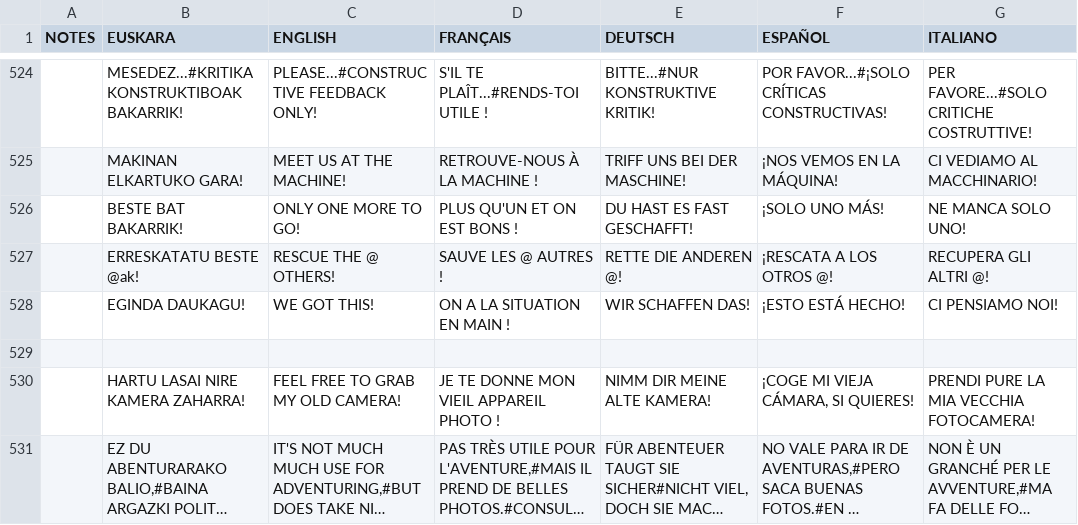
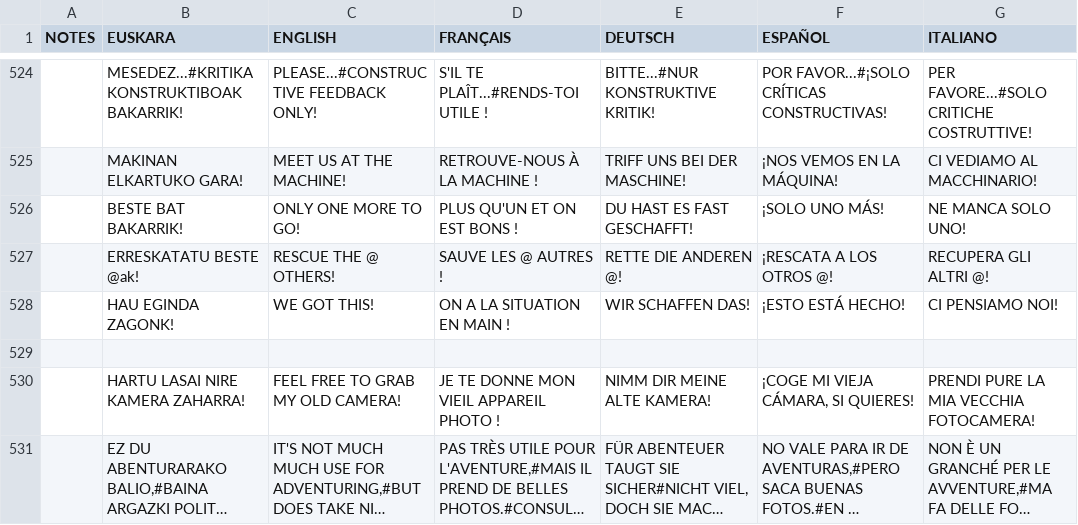
Before and after one commit to josuigoa/itzulpenak, a CSV file: minit/minit_loc.csv, drawn as a sheet; only a part is shown, gaps mark what is left out; long unchanged cells end in …; the diff covers the shown part only; the diff names each change by its address in the sheet, - before the commit and + after, or states it on an @@ line.

```diff
--- a/minit/minit_loc.csv
+++ b/minit/minit_loc.csv
-B528 (EUSKARA): EGINDA DAUKAGU!
+B528 (EUSKARA): HAU EGINDA ZAGONK!
```
Also changed, not shown: 26 edited cells elsewhere in this file.
